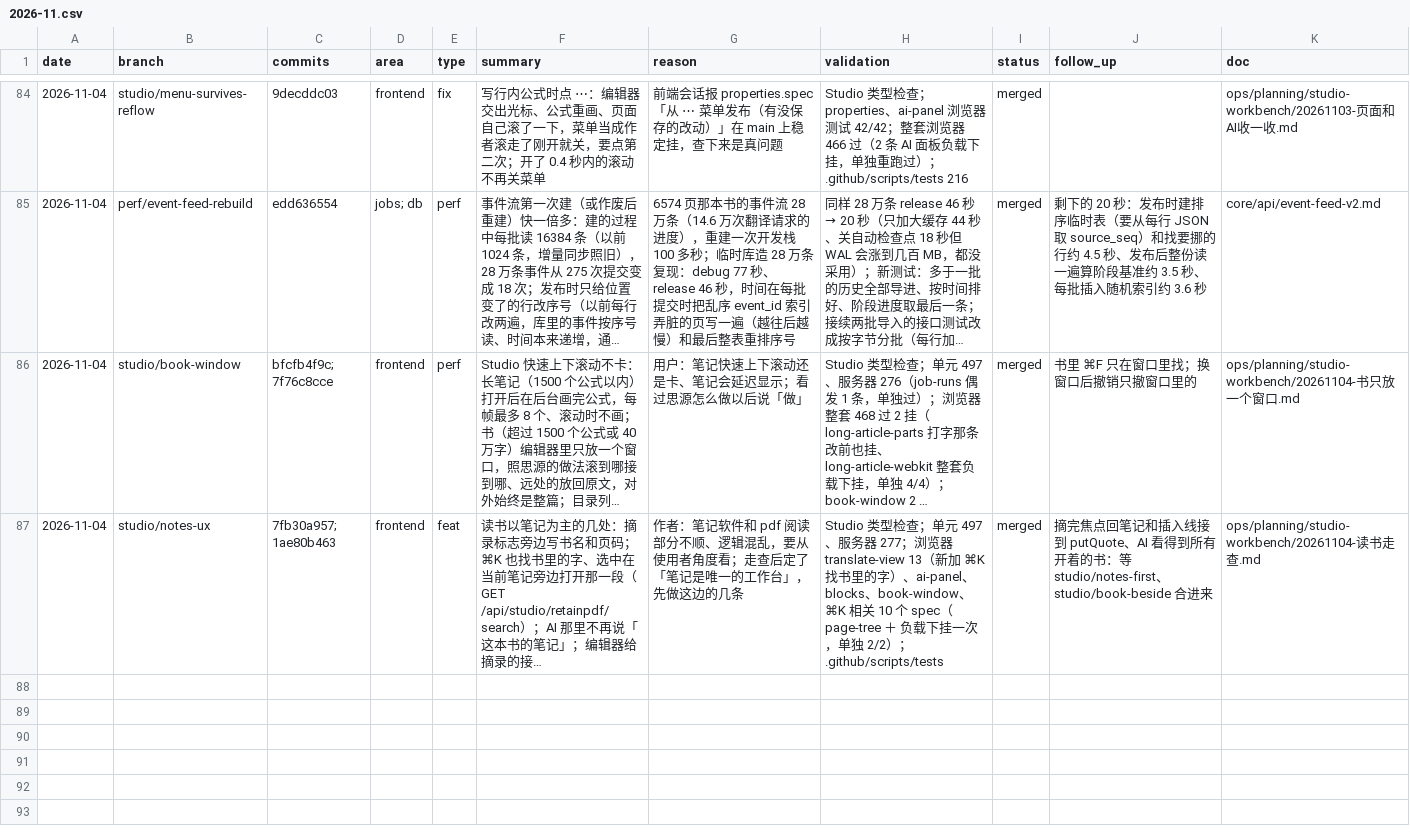
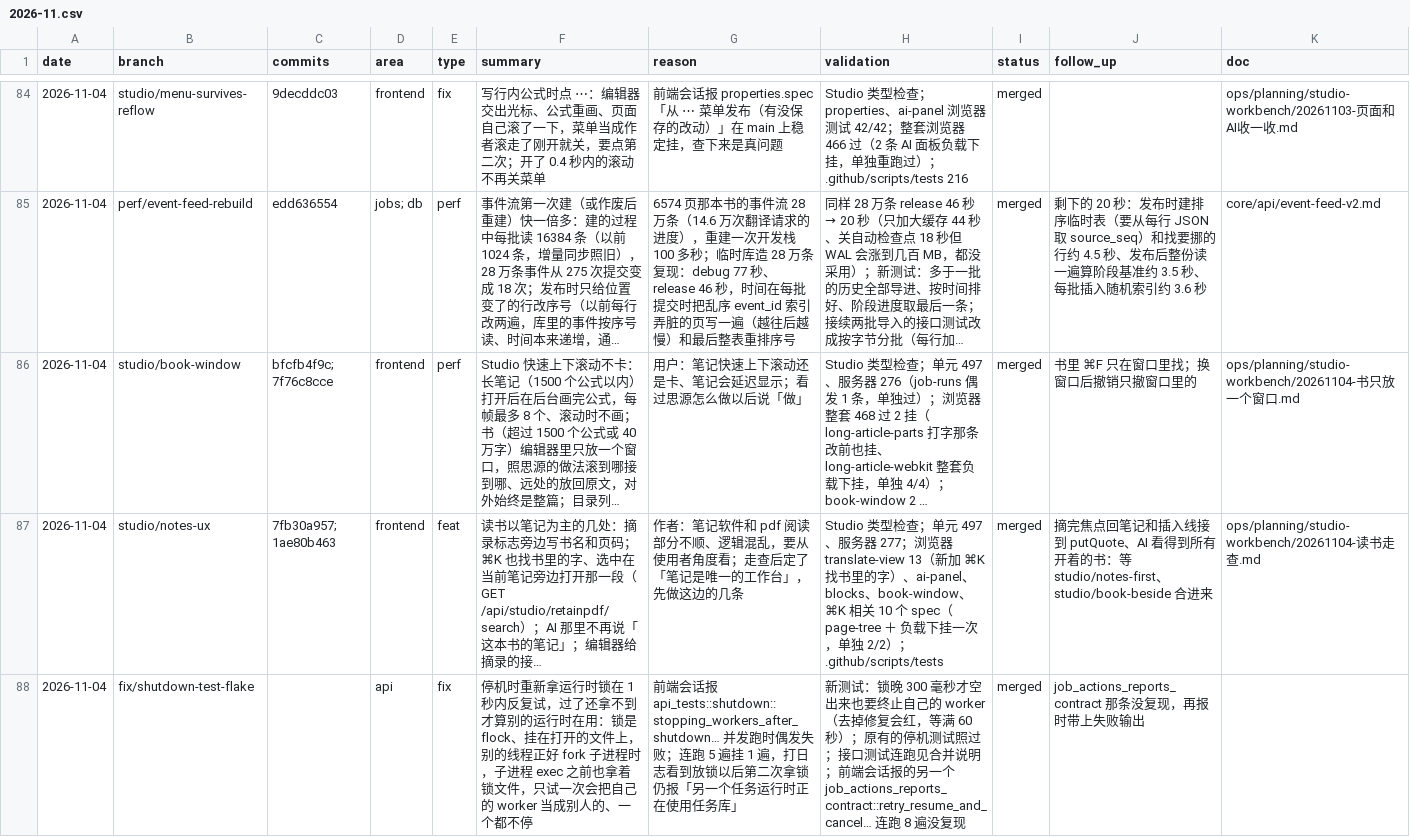
Before and after one commit to wxyhgk/retain-pdf, a CSV file: docs/ops/devlog/2026-11.csv, drawn as a sheet; only a part is shown, gaps mark what is left out; long unchanged cells end in …; the diff names each change by its address in the sheet, - before the commit and + after, or states it on an @@ line.

```diff
--- a/docs/ops/devlog/2026-11.csv
+++ b/docs/ops/devlog/2026-11.csv
+row 88: 2026-11-04 | fix/shutdown-test-flake |  | api | fix | 停机时重新拿运行时锁在 1 秒内反复试，过了还拿不到才算别的运行时在用：锁是 flock、挂在打开的文件上，别的线程正好 fork 子进程时，子进程 exec 之前也拿着锁文件，只试一次会把自己的 worker 当成别人的、一个都不停 | 前端会话报 api_tests::shutdown::stopping_workers_after_shutdown… 并发跑时偶发失败；连跑 5 遍挂 1 遍，打日志看到放锁以后第二次拿锁仍报「另一个任务运行时正在使用任务库」 | 新测试：锁晚 300 毫秒才空出来也要终止自己的 worker（去掉修复会红，等满 60 秒）；原有的停机测试照过；接口测试连跑见合并说明；前端会话报的另一个 job_actions_reports_contract::retry_resume_and_cancel… 连跑 8 遍没复现 | merged | job_actions_reports_contract 那条没复现，再报时带上失败输出
```
Also changed, not shown: 2 other files.
